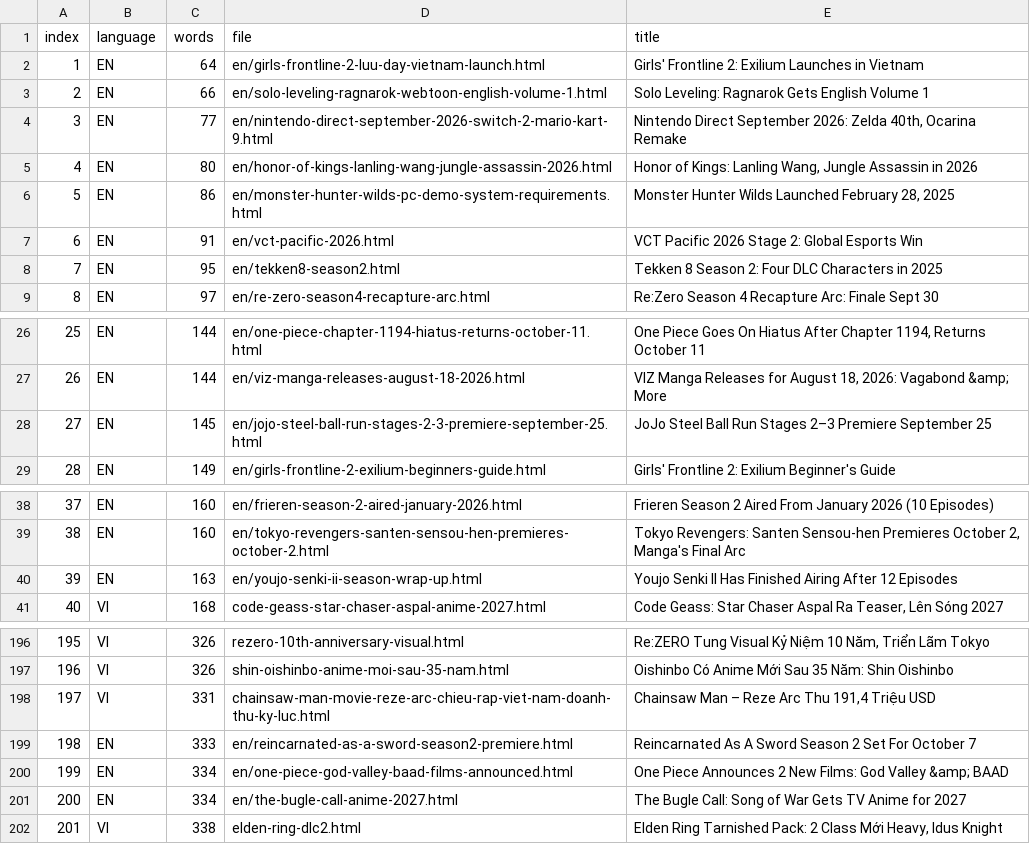
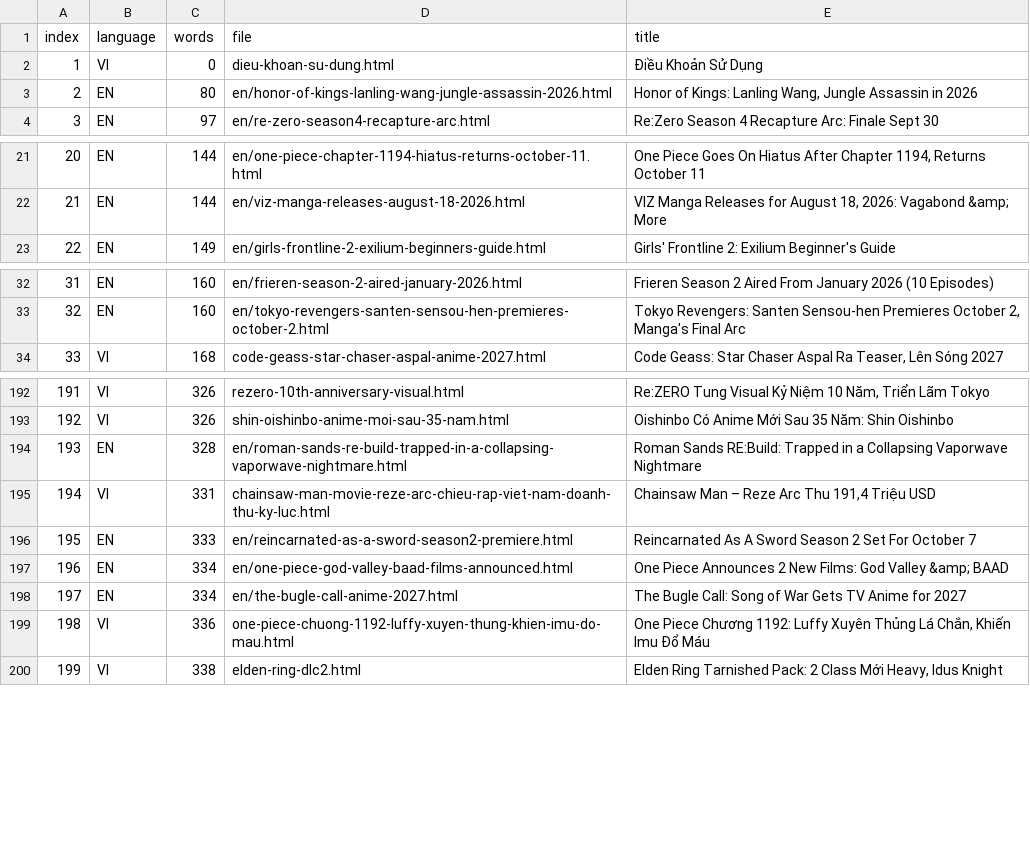
Before and after one commit to Embisu/otahub-, a CSV file: docs/ARTICLES-UNDER-350-WORDS.csv, drawn as a sheet; only a part is shown, gaps mark what is left out; removed rows and columns are numbered as before the commit, all else as after; the diff covers the shown part only; the diff names each change by its address in the sheet, - before the commit and + after, or states it on an @@ line.

```diff
--- a/docs/ARTICLES-UNDER-350-WORDS.csv
+++ b/docs/ARTICLES-UNDER-350-WORDS.csv
-row 2: 1 | EN | 64 | en/girls-frontline-2-luu-day-vietnam-launch.html | Girls' Frontline 2: Exilium Launches in Vietnam
-row 3: 2 | EN | 66 | en/solo-leveling-ragnarok-webtoon-english-volume-1.html | Solo Leveling: Ragnarok Gets English Volume 1
-row 4: 3 | EN | 77 | en/nintendo-direct-september-2026-switch-2-mario-kart-9.html | Nintendo Direct September 2026: Zelda 40th, Ocarina Remake
+row 2: 1 | VI | 0 | dieu-khoan-su-dung.html | Điều Khoản Sử Dụng
@@ column A (index) renumbered from row 3 down @@
-row 6: 5 | EN | 86 | en/monster-hunter-wilds-pc-demo-system-requirements.html | Monster Hunter Wilds Launched February 28, 2025
-row 7: 6 | EN | 91 | en/vct-pacific-2026.html | VCT Pacific 2026 Stage 2: Global Esports Win
-row 8: 7 | EN | 95 | en/tekken8-season2.html | Tekken 8 Season 2: Four DLC Characters in 2025
-row 28: 27 | EN | 145 | en/jojo-steel-ball-run-stages-2-3-premiere-september-25.html | JoJo Steel Ball Run Stages 2–3 Premiere September 25
-row 40: 39 | EN | 163 | en/youjo-senki-ii-season-wrap-up.html | Youjo Senki II Has Finished Airing After 12 Episodes
+row 194: 193 | EN | 328 | en/roman-sands-re-build-trapped-in-a-collapsing-vaporwave-nightmare.html | Roman Sands RE:Build: Trapped in a Collapsing Vaporwave Nightmare
+row 199: 198 | VI | 336 | one-piece-chuong-1192-luffy-xuyen-thung-khien-imu-do-mau.html | One Piece Chương 1192: Luffy Xuyên Thủng Lá Chắn, Khiến Imu Đổ Máu
```
Also changed, not shown: 3 added rows elsewhere in this file, 18 other files.
